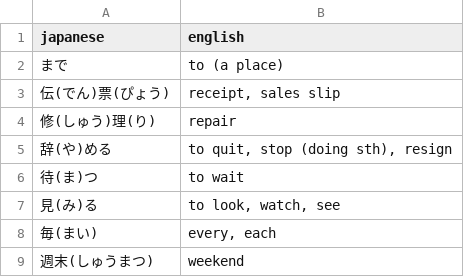
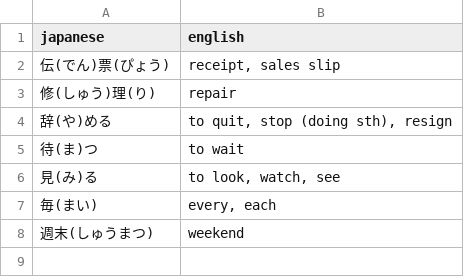
Before and after one commit to kshehata/japanese_vocab, a CSV file: KMS2.csv, drawn as a sheet; the diff names each change by its address in the sheet, - before the commit and + after, or states it on an @@ line.

```diff
--- a/KMS2.csv
+++ b/KMS2.csv
-row 2: まで | to (a place)
```
Also changed, not shown: JPFZ C1L11.csv, 2 other files.
